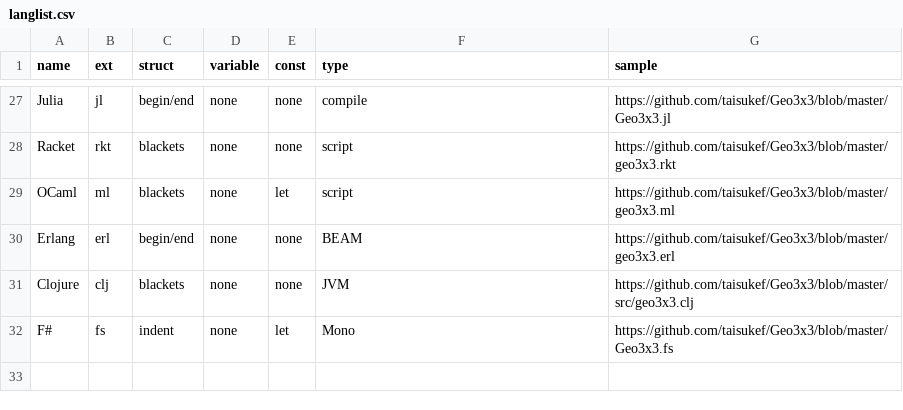
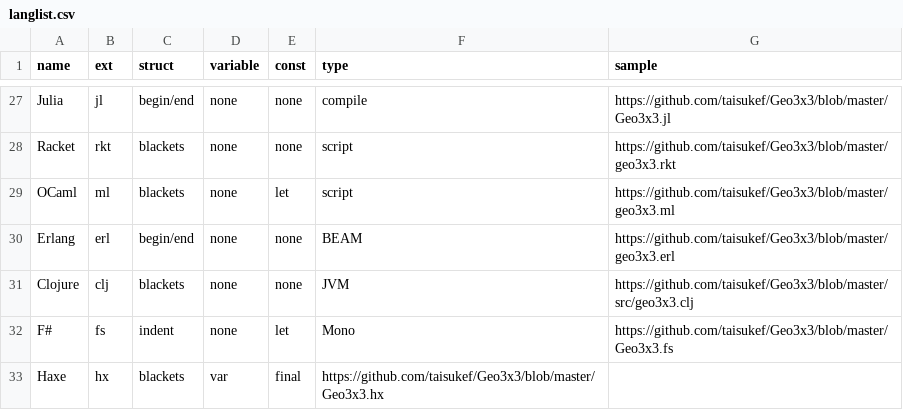
Before and after one commit to taisukef/Geo3x3, a CSV file: langlist.csv, drawn as a sheet; only a part is shown, gaps mark what is left out.

Commit message:
add Haxe

```diff
--- a/langlist.csv
+++ b/langlist.csv
@@ -32 +32,2 @@ Clojure,clj,blackets,none,none,JVM,https://github.com/taisukef/Geo3x3/blob/maste
 F#,fs,indent,none,let,Mono,https://github.com/taisukef/Geo3x3/blob/master/Geo3x3.fs
+Haxe,hx,blackets,var,final,https://github.com/taisukef/Geo3x3/blob/master/Geo3x3.hx
```
Also changed, not shown: 3 other files.
